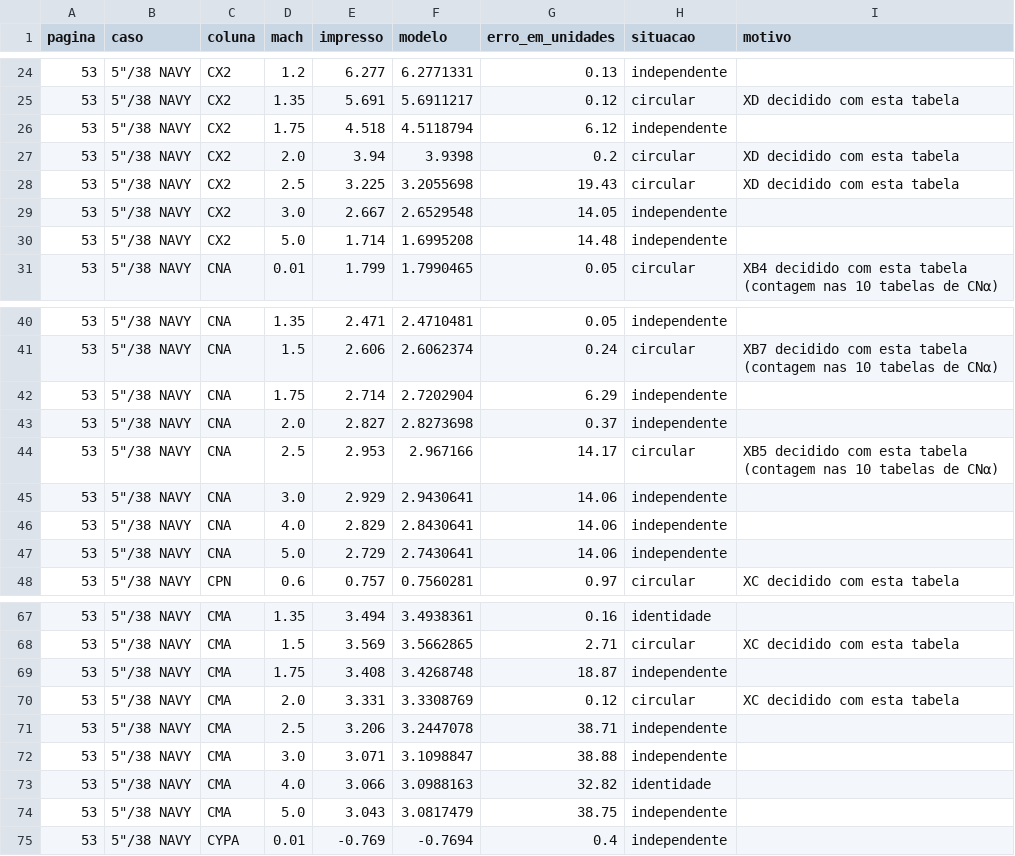
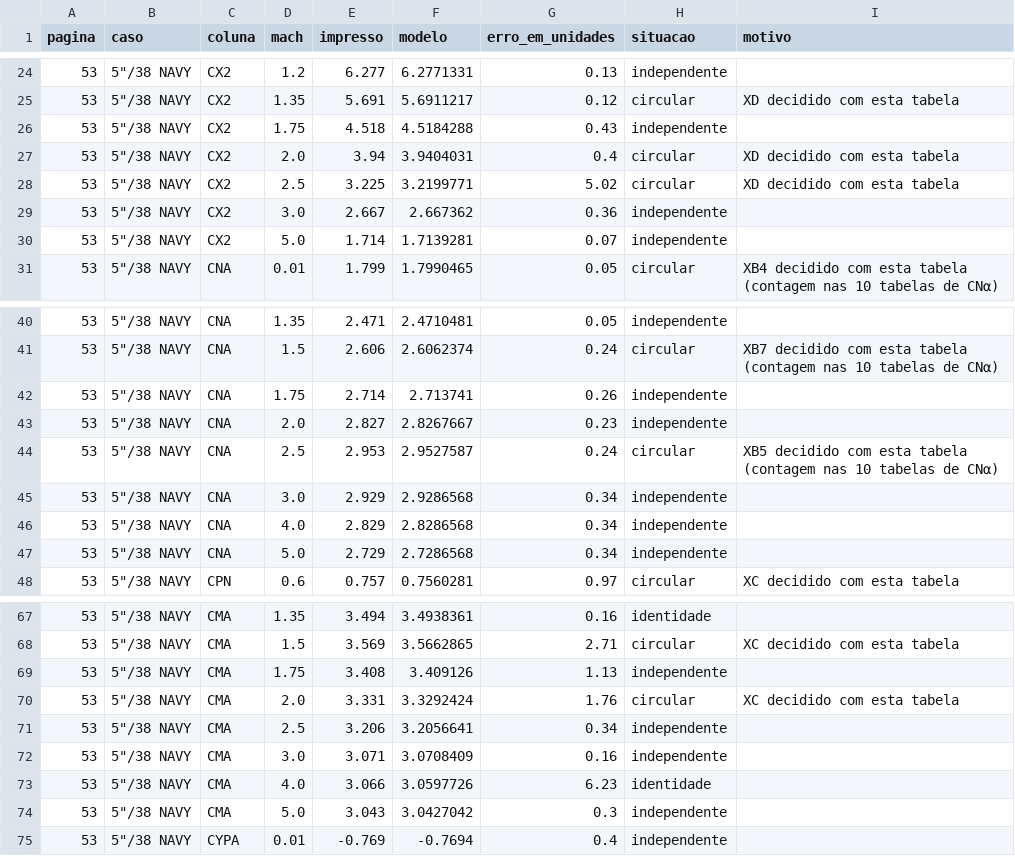
Before and after one commit to OAfundador/Aeroballistics, a CSV file: validation/casos/p53_5_38_navy.csv, drawn as a sheet; only a part is shown, gaps mark what is left out; the diff covers the shown part only.

```diff
--- a/validation/casos/p53_5_38_navy.csv
+++ b/validation/casos/p53_5_38_navy.csv
@@ -25,7 +25,7 @@ pagina,caso,coluna,mach,impresso,modelo,erro_em_unidades,situacao,motivo
 53,"5""/38 NAVY",CX2,1.35,5.691,5.6911217,0.12,circular,XD decidido com esta tabela
-53,"5""/38 NAVY",CX2,1.75,4.518,4.5118794,6.12,independente,
-53,"5""/38 NAVY",CX2,2.0,3.94,3.9398,0.2,circular,XD decidido com esta tabela
-53,"5""/38 NAVY",CX2,2.5,3.225,3.2055698,19.43,circular,XD decidido com esta tabela
-53,"5""/38 NAVY",CX2,3.0,2.667,2.6529548,14.05,independente,
-53,"5""/38 NAVY",CX2,5.0,1.714,1.6995208,14.48,independente,
+53,"5""/38 NAVY",CX2,1.75,4.518,4.5184288,0.43,independente,
+53,"5""/38 NAVY",CX2,2.0,3.94,3.9404031,0.4,circular,XD decidido com esta tabela
+53,"5""/38 NAVY",CX2,2.5,3.225,3.2199771,5.02,circular,XD decidido com esta tabela
+53,"5""/38 NAVY",CX2,3.0,2.667,2.667362,0.36,independente,
+53,"5""/38 NAVY",CX2,5.0,1.714,1.7139281,0.07,independente,
 53,"5""/38 NAVY",CNA,0.01,1.799,1.7990465,0.05,circular,XB4 decidido com esta tabela (contagem nas 10 tabelas de CNα)
@@ -41,8 +41,8 @@ pagina,caso,coluna,mach,impresso,modelo,erro_em_unidades,situacao,motivo
 53,"5""/38 NAVY",CNA,1.5,2.606,2.6062374,0.24,circular,XB7 decidido com esta tabela (contagem nas 10 tabelas de CNα)
-53,"5""/38 NAVY",CNA,1.75,2.714,2.7202904,6.29,independente,
-53,"5""/38 NAVY",CNA,2.0,2.827,2.8273698,0.37,independente,
-53,"5""/38 NAVY",CNA,2.5,2.953,2.967166,14.17,circular,XB5 decidido com esta tabela (contagem nas 10 tabelas de CNα)
-53,"5""/38 NAVY",CNA,3.0,2.929,2.9430641,14.06,independente,
-53,"5""/38 NAVY",CNA,4.0,2.829,2.8430641,14.06,independente,
-53,"5""/38 NAVY",CNA,5.0,2.729,2.7430641,14.06,independente,
+53,"5""/38 NAVY",CNA,1.75,2.714,2.713741,0.26,independente,
+53,"5""/38 NAVY",CNA,2.0,2.827,2.8267667,0.23,independente,
+53,"5""/38 NAVY",CNA,2.5,2.953,2.9527587,0.24,circular,XB5 decidido com esta tabela (contagem nas 10 tabelas de CNα)
+53,"5""/38 NAVY",CNA,3.0,2.929,2.9286568,0.34,independente,
+53,"5""/38 NAVY",CNA,4.0,2.829,2.8286568,0.34,independente,
+53,"5""/38 NAVY",CNA,5.0,2.729,2.7286568,0.34,independente,
 53,"5""/38 NAVY",CPN,0.6,0.757,0.7560281,0.97,circular,XC decidido com esta tabela
@@ -68,8 +68,8 @@ pagina,caso,coluna,mach,impresso,modelo,erro_em_unidades,situacao,motivo
 53,"5""/38 NAVY",CMA,1.5,3.569,3.5662865,2.71,circular,XC decidido com esta tabela
-53,"5""/38 NAVY",CMA,1.75,3.408,3.4268748,18.87,independente,
-53,"5""/38 NAVY",CMA,2.0,3.331,3.3308769,0.12,circular,XC decidido com esta tabela
-53,"5""/38 NAVY",CMA,2.5,3.206,3.2447078,38.71,independente,
-53,"5""/38 NAVY",CMA,3.0,3.071,3.1098847,38.88,independente,
-53,"5""/38 NAVY",CMA,4.0,3.066,3.0988163,32.82,identidade,
-53,"5""/38 NAVY",CMA,5.0,3.043,3.0817479,38.75,independente,
+53,"5""/38 NAVY",CMA,1.75,3.408,3.409126,1.13,independente,
+53,"5""/38 NAVY",CMA,2.0,3.331,3.3292424,1.76,circular,XC decidido com esta tabela
+53,"5""/38 NAVY",CMA,2.5,3.206,3.2056641,0.34,independente,
+53,"5""/38 NAVY",CMA,3.0,3.071,3.0708409,0.16,independente,
+53,"5""/38 NAVY",CMA,4.0,3.066,3.0597726,6.23,identidade,
+53,"5""/38 NAVY",CMA,5.0,3.043,3.0427042,0.3,independente,
 53,"5""/38 NAVY",CYPA,0.01,-0.769,-0.7694,0.4,independente,
```
Also changed, not shown: 10 edited cells elsewhere in this file, validation/casos/p44_m1_90_mm_m71_105_mm_m1.csv, validation/erros_por_celula.csv, 14 other files.
